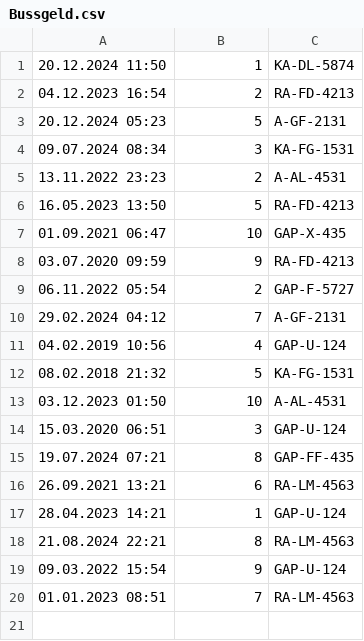
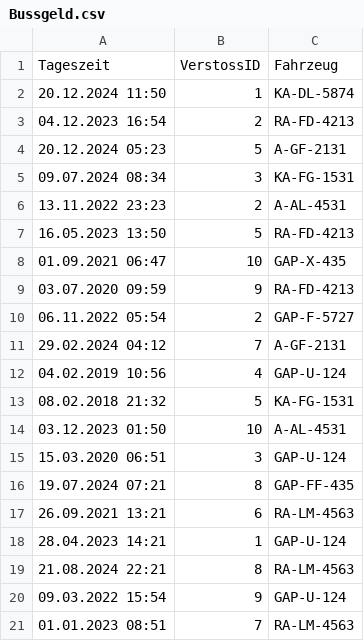
Before and after one commit to SeBoe3000/JAVA-Modulaufgabe-4-Bussgeldverwaltung, a CSV file: src/main/java/Dateien/Bussgeld.csv, drawn as a sheet.

Commit message:
Überschrift eingefügt

```diff
--- a/src/main/java/Dateien/Bussgeld.csv
+++ b/src/main/java/Dateien/Bussgeld.csv
@@ -1 +1,2 @@
+Tageszeit;VerstossID;Fahrzeug
 20.12.2024 11:50;1;KA-DL-5874
```
